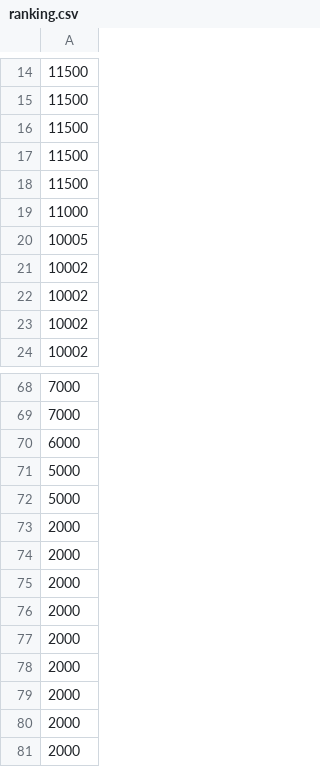
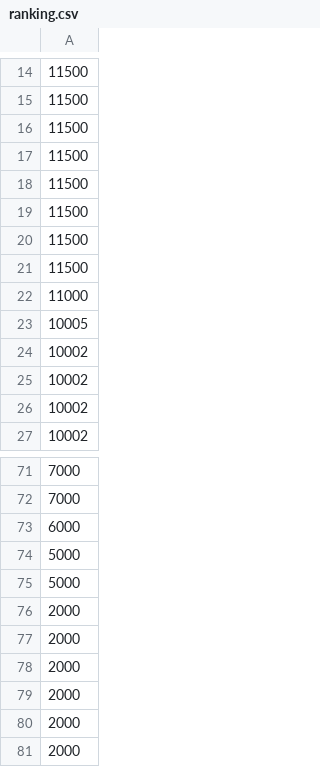
Before and after one commit to emile1740/PatatoBazooka, a CSV file: Assets/Resources/ranking.csv, drawn as a sheet; only a part is shown, gaps mark what is left out; removed rows and columns are numbered as before the commit, all else as after; the diff names each change by its address in the sheet, - before the commit and + after, or states it on an @@ line.

```diff
--- a/Assets/Resources/ranking.csv
+++ b/Assets/Resources/ranking.csv
+row 19: 11500
+row 20: 11500
+row 21: 11500
-row 73: 2000
-row 74: 2000
-row 75: 2000
```
Also changed, not shown: 19 other files.
